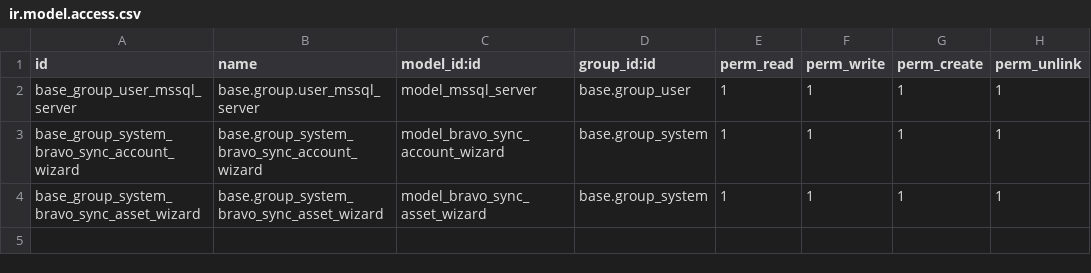
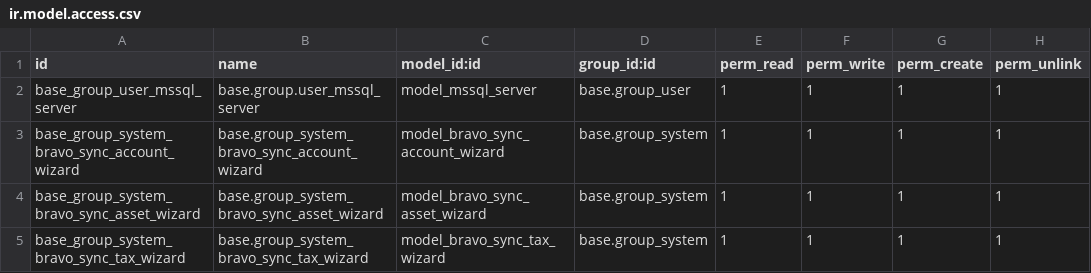
Before and after one commit to Onnet-Consulting/forlife, a CSV file: addons/custom/forlife_bravo_integration/security/ir.model.access.csv, drawn as a sheet; the diff names each change by its address in the sheet, - before the commit and + after, or states it on an @@ line.

Commit message:
[IMP] forlife_bravo_integration - sync taxes from Bravo

```diff
--- a/addons/custom/forlife_bravo_integration/security/ir.model.access.csv
+++ b/addons/custom/forlife_bravo_integration/security/ir.model.access.csv
+row 5: base_group_system_bravo_sync_tax_wizard | base.group_system_bravo_sync_tax_wizard | model_bravo_sync_tax_wizard | base.group_system | 1 | 1 | 1 | 1
```
Also changed, not shown: 8 other files.
